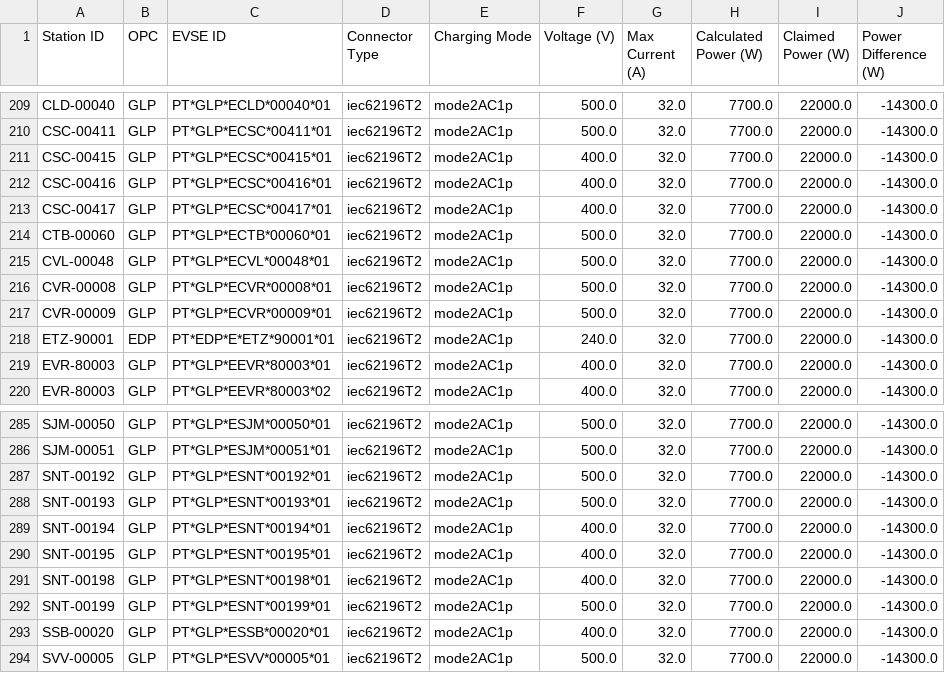
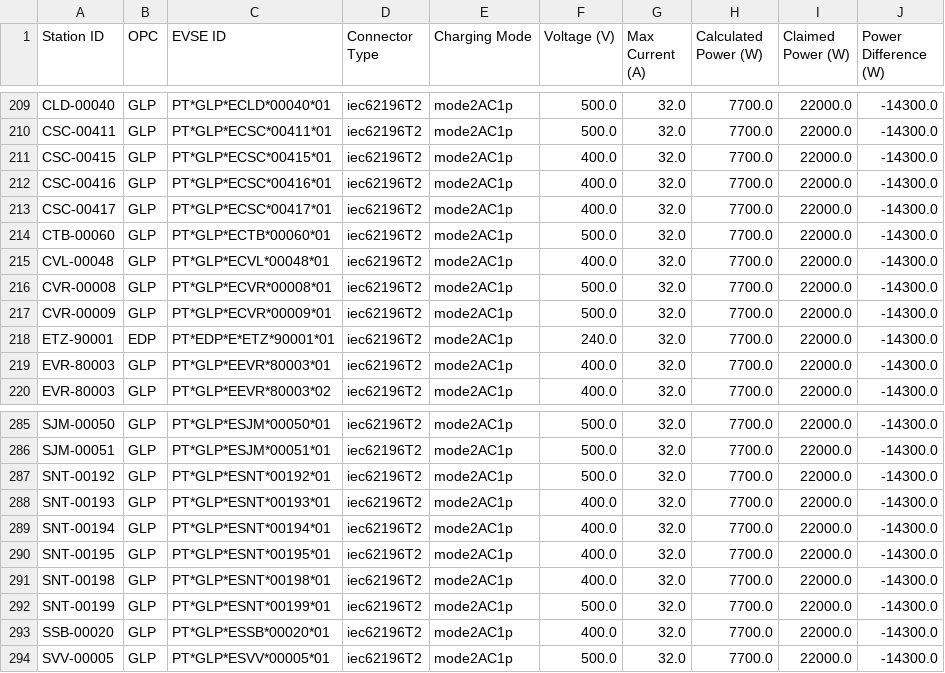
Before and after one commit to avataranedotas/get_NAP_mobie, a CSV file: power_table.csv, drawn as a sheet; only a part is shown, gaps mark what is left out.

```diff
--- a/power_table.csv
+++ b/power_table.csv
@@ -214,3 +214,3 @@ CSC-00417;GLP;PT*GLP*ECSC*00417*01;iec62196T2;mode2AC1p;400.0;32.0;7700.0;22000.
 CTB-00060;GLP;PT*GLP*ECTB*00060*01;iec62196T2;mode2AC1p;500.0;32.0;7700.0;22000.0;-14300.0
-CVL-00048;GLP;PT*GLP*ECVL*00048*01;iec62196T2;mode2AC1p;500.0;32.0;7700.0;22000.0;-14300.0
+CVL-00048;GLP;PT*GLP*ECVL*00048*01;iec62196T2;mode2AC1p;400.0;32.0;7700.0;22000.0;-14300.0
 CVR-00008;GLP;PT*GLP*ECVR*00008*01;iec62196T2;mode2AC1p;500.0;32.0;7700.0;22000.0;-14300.0
@@ -287,3 +287,3 @@ SJM-00051;GLP;PT*GLP*ESJM*00051*01;iec62196T2;mode2AC1p;500.0;32.0;7700.0;22000.
 SNT-00192;GLP;PT*GLP*ESNT*00192*01;iec62196T2;mode2AC1p;500.0;32.0;7700.0;22000.0;-14300.0
-SNT-00193;GLP;PT*GLP*ESNT*00193*01;iec62196T2;mode2AC1p;500.0;32.0;7700.0;22000.0;-14300.0
+SNT-00193;GLP;PT*GLP*ESNT*00193*01;iec62196T2;mode2AC1p;400.0;32.0;7700.0;22000.0;-14300.0
 SNT-00194;GLP;PT*GLP*ESNT*00194*01;iec62196T2;mode2AC1p;400.0;32.0;7700.0;22000.0;-14300.0
```
Also changed, not shown: power_table.tsv, 4 other files.
